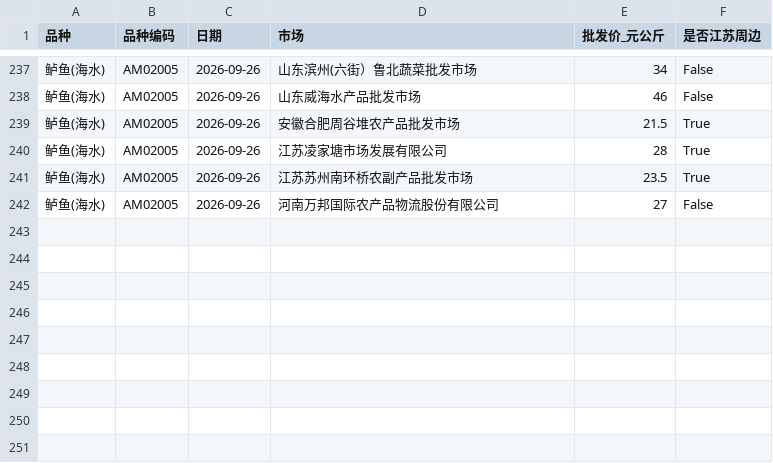
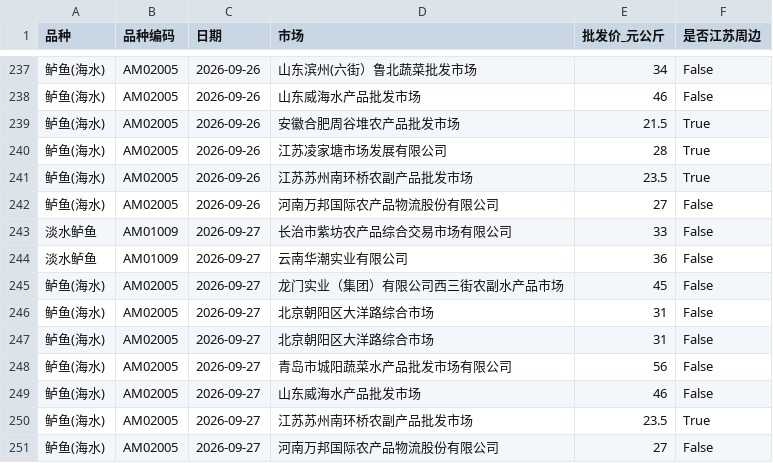
Before and after one commit to gehuEOD/fish-price-dashboard, a CSV file: fish_prices_history.csv, drawn as a sheet; only a part is shown, gaps mark what is left out; the diff names each change by its address in the sheet, - before the commit and + after, or states it on an @@ line.

```diff
--- a/fish_prices_history.csv
+++ b/fish_prices_history.csv
+row 243: 淡水鲈鱼 | AM01009 | 2026-09-27 | 长治市紫坊农产品综合交易市场有限公司 | 33 | False
+row 244: 淡水鲈鱼 | AM01009 | 2026-09-27 | 云南华潮实业有限公司 | 36 | False
+row 245: 鲈鱼(海水) | AM02005 | 2026-09-27 | 龙门实业（集团）有限公司西三街农副水产品市场 | 45 | False
+row 246: 鲈鱼(海水) | AM02005 | 2026-09-27 | 北京朝阳区大洋路综合市场 | 31 | False
+row 247: 鲈鱼(海水) | AM02005 | 2026-09-27 | 北京朝阳区大洋路综合市场 | 31 | False
+row 248: 鲈鱼(海水) | AM02005 | 2026-09-27 | 青岛市城阳蔬菜水产品批发市场有限公司 | 56 | False
+row 249: 鲈鱼(海水) | AM02005 | 2026-09-27 | 山东威海水产品批发市场 | 46 | False
+row 250: 鲈鱼(海水) | AM02005 | 2026-09-27 | 江苏苏州南环桥农副产品批发市场 | 23.5 | True
+row 251: 鲈鱼(海水) | AM02005 | 2026-09-27 | 河南万邦国际农产品物流股份有限公司 | 27 | False
```
Also changed, not shown: fish_prices.csv, 4 other files.
